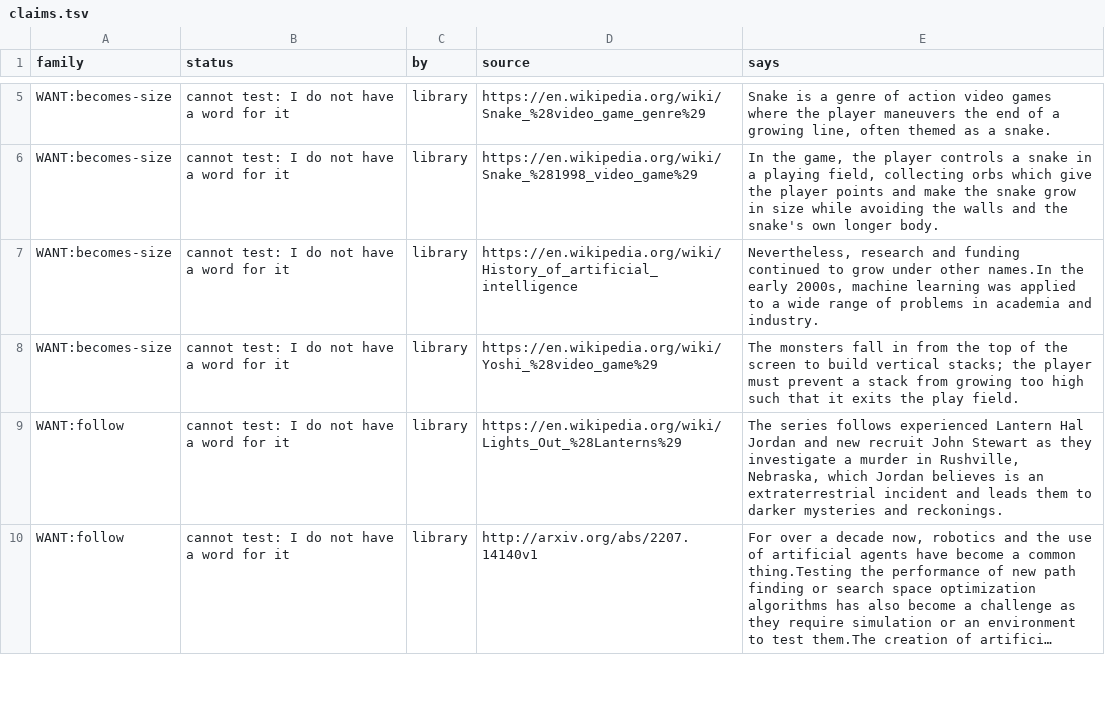
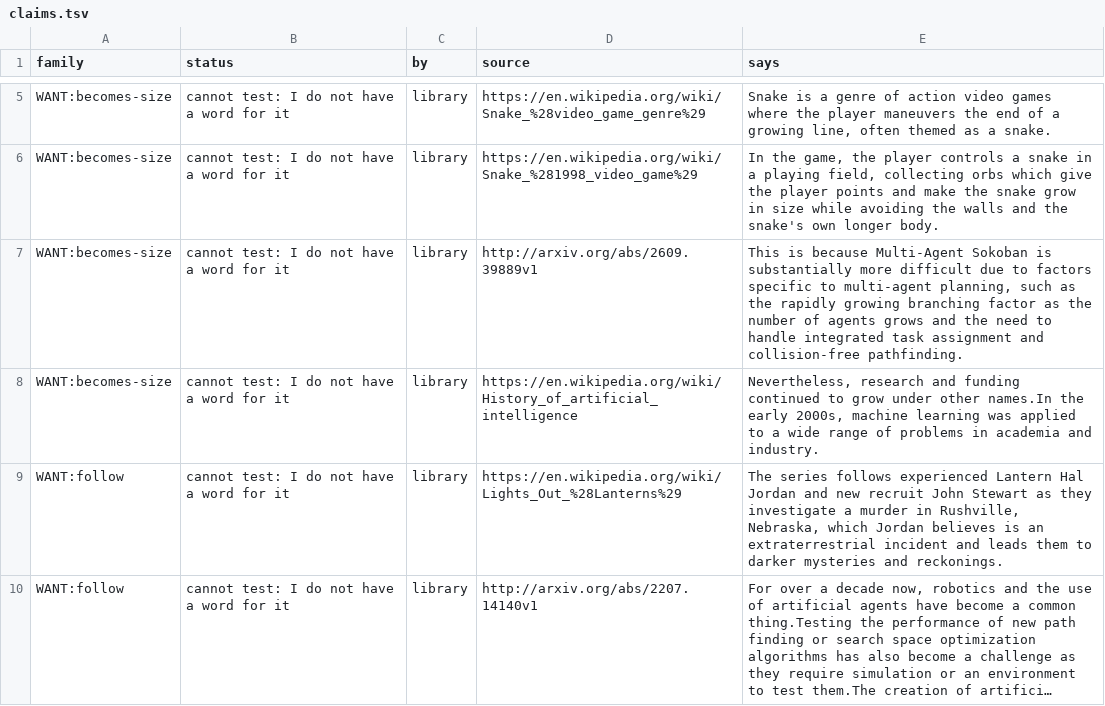
Before and after one commit to pra-ji-moh/ciall, a TSV file: child/library/claims.tsv, drawn as a sheet; only a part is shown, gaps mark what is left out; long unchanged cells end in …; removed rows and columns are numbered as before the commit, all else as after; the diff covers the shown part only; the diff names each change by its address in the sheet, - before the commit and + after, or states it on an @@ line.

```diff
--- a/child/library/claims.tsv
+++ b/child/library/claims.tsv
+row 7: WANT:becomes-size | cannot test: I do not have a word for it | library | http://arxiv.org/abs/2609.39889v1 | This is because Multi-Agent Sokoban is substantially more difficult due to factors specific to multi-agent planning, such as the rapidly growing branching factor as the number of agents grows and the need to handle integrated task assignment and collision-free pathfinding.
-row 8: WANT:becomes-size | cannot test: I do not have a word for it | library | https://en.wikipedia.org/wiki/Yoshi_%28video_game%29 | The monsters fall in from the top of the screen to build vertical stacks; the player must prevent a stack from growing too high such that it exits the play field.
```
Also changed, not shown: 1 added row, 1 removed row and 30 edited cells elsewhere in this file, child/archive.tsv, child/goal_kinds.tsv, 17 other files.
